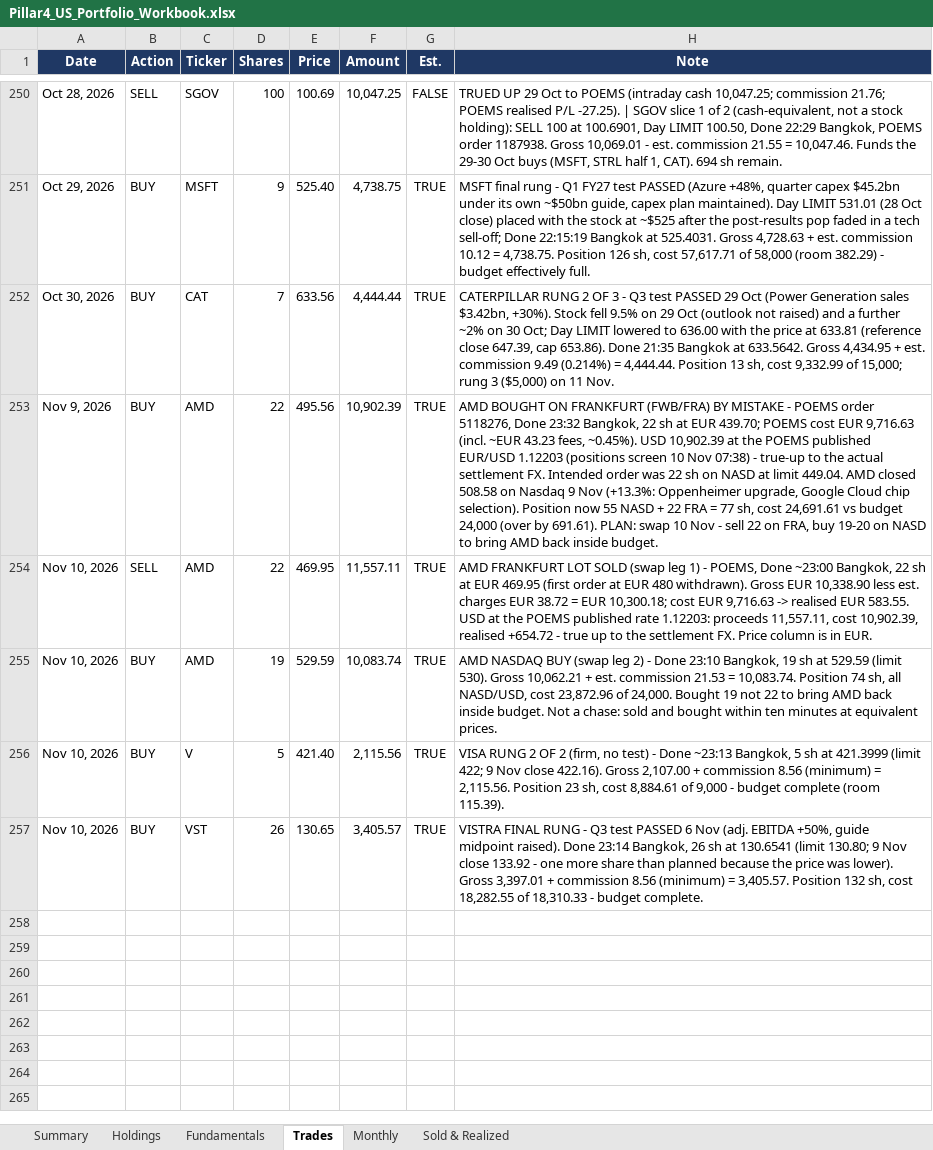
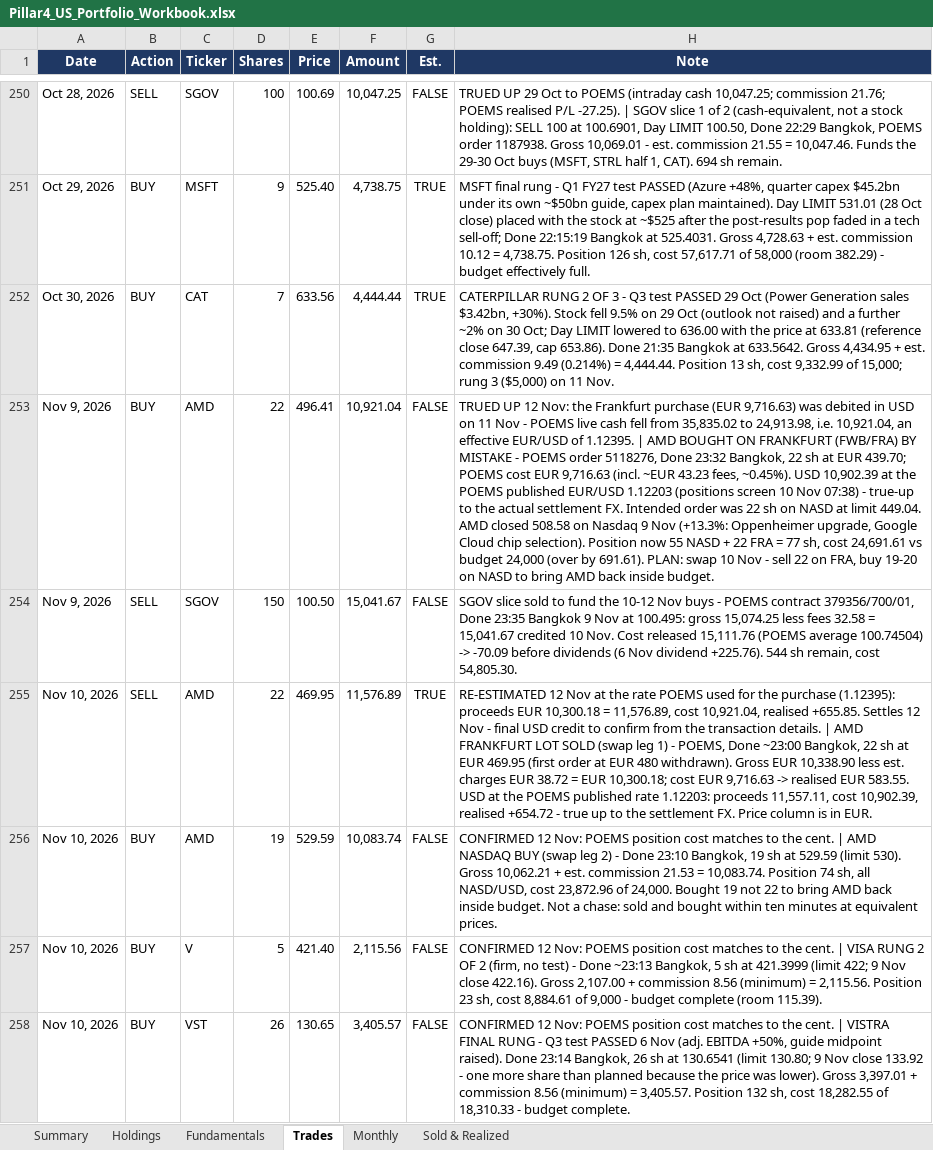
Before and after one commit to sakulratpradit/p4-trrsg5, an Excel workbook: src/Pillar4_US_Portfolio_Workbook.xlsx, sheet Trades, drawn as a sheet; only a part is shown, gaps mark what is left out; values as stored, in another font and other column widths than the file's, no borders; addresses are those after the commit; the diff names each change by its address in the sheet, - before the commit and + after, or states it on an @@ line.

```diff
--- a/src/Pillar4_US_Portfolio_Workbook.xlsx (sheet Trades)
+++ b/src/Pillar4_US_Portfolio_Workbook.xlsx (sheet Trades)
-E253 (Price): 495.56
+E253 (Price): 496.41
-F253 (Amount): 10,902.39
+F253 (Amount): 10,921.04
-G253 (Est.): TRUE
+G253 (Est.): FALSE
-H253 (Note): AMD BOUGHT…
+H253 (Note): TRUED UP 12 Nov: the Frankfurt purchase (EUR 9,716.63) was debited in USD on 11 Nov - POEMS live cash fell from 35,835.02 to 24,913.98, i.e. 10,921.04, an effective EUR/USD of 1.12395. | AMD BOUGHT…
+row 254: Nov 9, 2026 | SELL | SGOV | 150 | 100.50 | 15,041.67 | FALSE | SGOV slice sold to fund the 10-12 Nov buys - POEMS contract 379356/700/01, Done 23:35 Bangkok 9 Nov at 100.495: gross 15,074.25 less fees 32.58 = 15,041.67 credited 10 Nov. Cost released 15,111.76 (POEMS average 100.74504) -> -70.09 before dividends (6 Nov dividend +225.76). 544 sh remain, cost 54,805.30.
-F255 (Amount): 11,557.11
+F255 (Amount): 11,576.89
-H255 (Note): AMD FRANKFURT…
+H255 (Note): RE-ESTIMATED 12 Nov at the rate POEMS used for the purchase (1.12395): proceeds EUR 10,300.18 = 11,576.89, cost 10,921.04, realised +655.85. Settles 12 Nov - final USD credit to confirm from the transaction details. | AMD FRANKFURT…
-G256:G258 (Est.): TRUE
+G256:G258 (Est.): FALSE
-H256 (Note): AMD NASDAQ…
+H256 (Note): CONFIRMED 12 Nov: POEMS position cost matches to the cent. | AMD NASDAQ…
-H257 (Note): VISA RUNG…
+H257 (Note): CONFIRMED 12 Nov: POEMS position cost matches to the cent. | VISA RUNG…
-H258 (Note): VISTRA FINAL…
+H258 (Note): CONFIRMED 12 Nov: POEMS position cost matches to the cent. | VISTRA FINAL…
```
Also changed, not shown: sheet Fundamentals, sheet Holdings, sheet Sold & Realized, sheet Summary, sheet Monthly, 5 other files.
